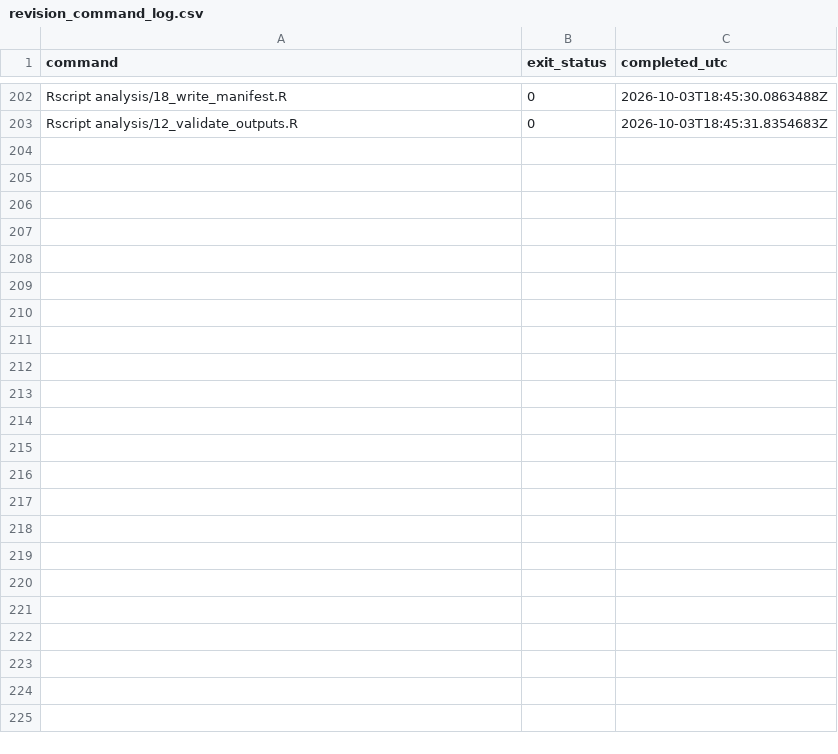
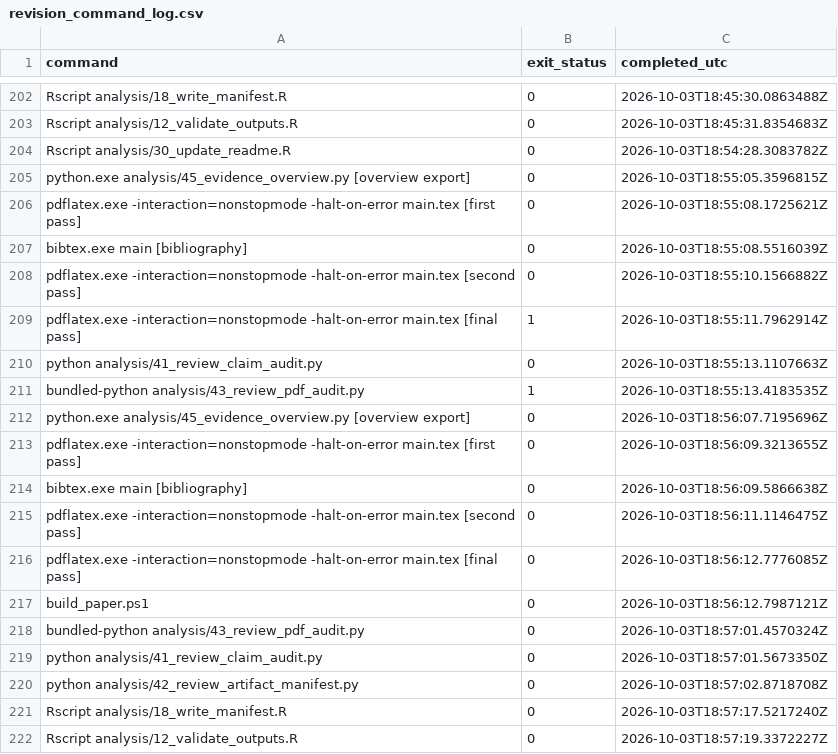
Before and after one commit to ArjunCodess/HYDRA-ccRCC, a CSV file: results/tables/revision_command_log.csv, drawn as a sheet; only a part is shown, gaps mark what is left out; the diff covers the shown part only.

```diff
--- a/results/tables/revision_command_log.csv
+++ b/results/tables/revision_command_log.csv
@@ -203 +203,20 @@
 "Rscript analysis/12_validate_outputs.R","0","2026-10-03T18:45:31.8354683Z"
+"Rscript analysis/30_update_readme.R","0","2026-10-03T18:54:28.3083782Z"
+"python.exe analysis/45_evidence_overview.py [overview export]","0","2026-10-03T18:55:05.3596815Z"
+"pdflatex.exe -interaction=nonstopmode -halt-on-error main.tex [first pass]","0","2026-10-03T18:55:08.1725621Z"
+"bibtex.exe main [bibliography]","0","2026-10-03T18:55:08.5516039Z"
+"pdflatex.exe -interaction=nonstopmode -halt-on-error main.tex [second pass]","0","2026-10-03T18:55:10.1566882Z"
+"pdflatex.exe -interaction=nonstopmode -halt-on-error main.tex [final pass]","1","2026-10-03T18:55:11.7962914Z"
+"python analysis/41_review_claim_audit.py","0","2026-10-03T18:55:13.1107663Z"
+"bundled-python analysis/43_review_pdf_audit.py","1","2026-10-03T18:55:13.4183535Z"
+"python.exe analysis/45_evidence_overview.py [overview export]","0","2026-10-03T18:56:07.7195696Z"
+"pdflatex.exe -interaction=nonstopmode -halt-on-error main.tex [first pass]","0","2026-10-03T18:56:09.3213655Z"
+"bibtex.exe main [bibliography]","0","2026-10-03T18:56:09.5866638Z"
+"pdflatex.exe -interaction=nonstopmode -halt-on-error main.tex [second pass]","0","2026-10-03T18:56:11.1146475Z"
+"pdflatex.exe -interaction=nonstopmode -halt-on-error main.tex [final pass]","0","2026-10-03T18:56:12.7776085Z"
+"build_paper.ps1","0","2026-10-03T18:56:12.7987121Z"
+"bundled-python analysis/43_review_pdf_audit.py","0","2026-10-03T18:57:01.4570324Z"
+"python analysis/41_review_claim_audit.py","0","2026-10-03T18:57:01.5673350Z"
+"python analysis/42_review_artifact_manifest.py","0","2026-10-03T18:57:02.8718708Z"
+"Rscript analysis/18_write_manifest.R","0","2026-10-03T18:57:17.5217240Z"
+"Rscript analysis/12_validate_outputs.R","0","2026-10-03T18:57:19.3372227Z"
```
Also changed, not shown: 39 added rows elsewhere in this file, results/tables/claim_evidence_ledger.csv, results/tables/review_artifact_sources.csv, 3 other files.
